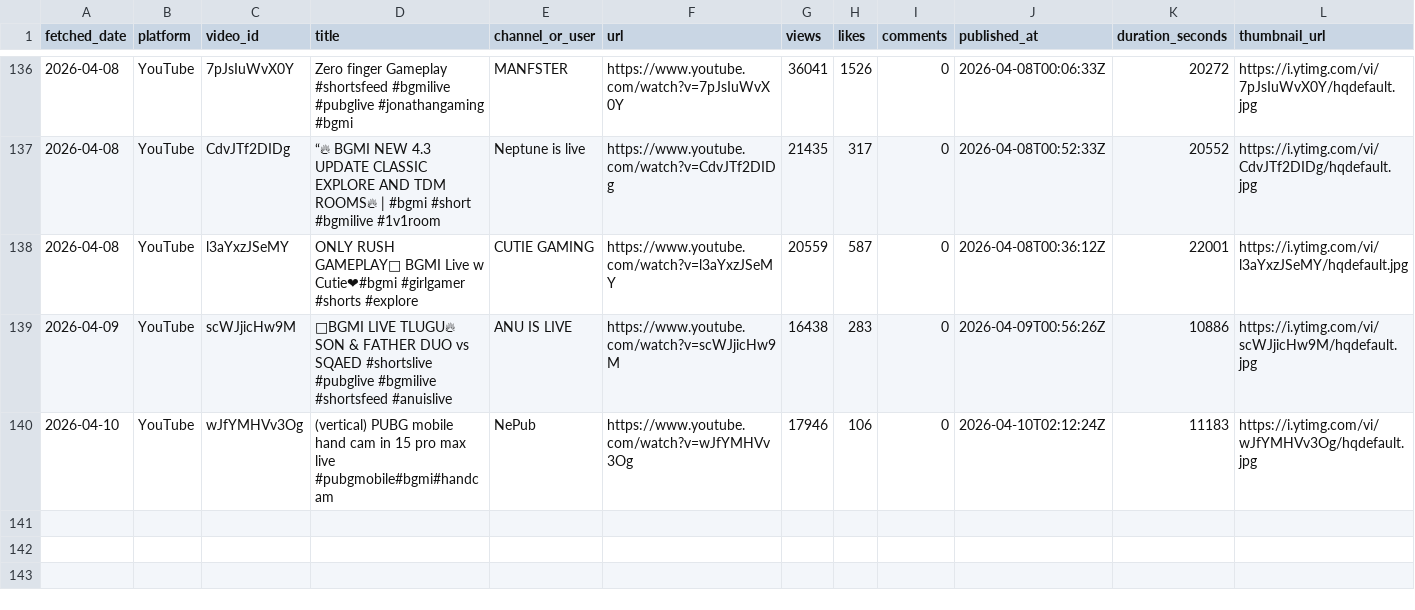
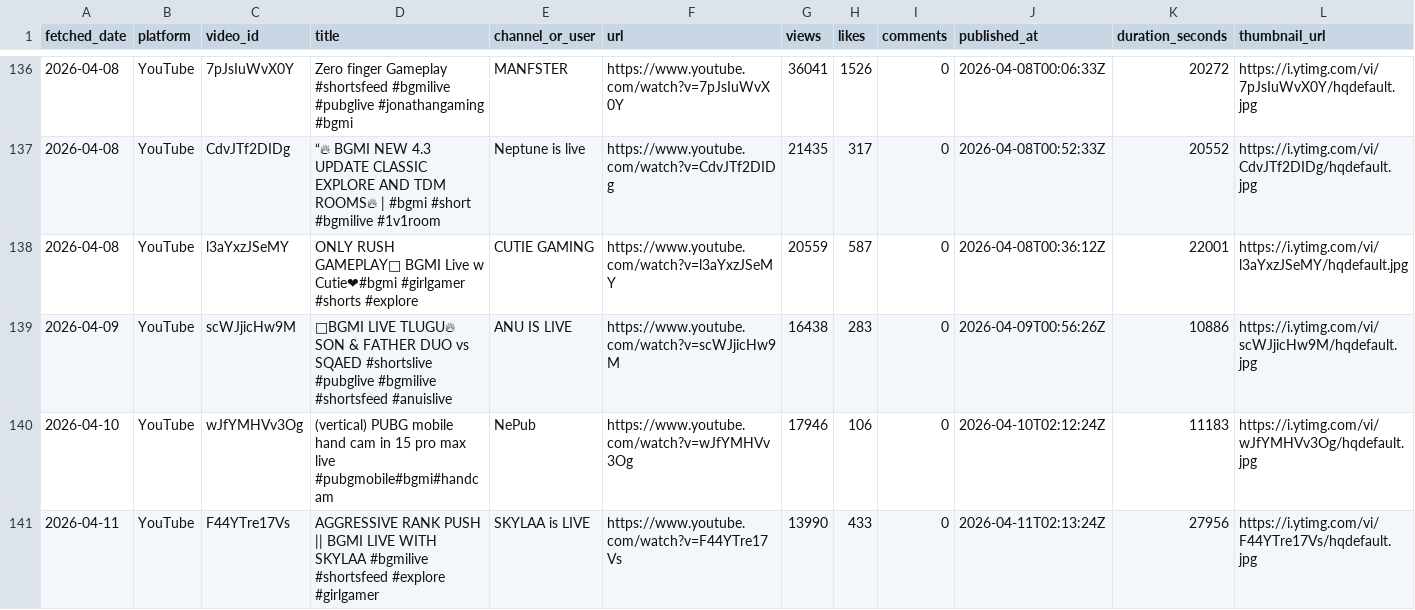
Before and after one commit to anon-murgi/bgmi-fetcher, a CSV file: data/bgmi_videos.csv, drawn as a sheet; only a part is shown, gaps mark what is left out; rows hold the shown columns only; the diff names each change by its address in the sheet, - before the commit and + after, or states it on an @@ line.

```diff
--- a/data/bgmi_videos.csv
+++ b/data/bgmi_videos.csv
+row 141: 2026-04-11 | YouTube | F44YTre17Vs | AGGRESSIVE RANK PUSH || BGMI LIVE WITH SKYLAA #bgmilive #shortsfeed #explore #girlgamer | SKYLAA is LIVE | https://www.youtube.com/watch?v=F44YTre17Vs | 13990 | 433 | 0 | 2026-04-11T02:13:24Z | 27956 | https://i.ytimg.com/vi/F44YTre17Vs/hqdefault.jpg
```
Also changed, not shown: 1 other file.
